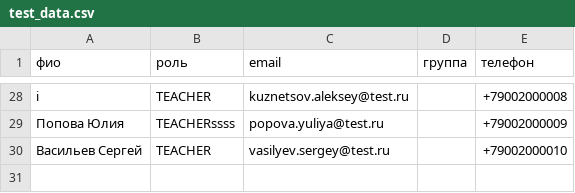
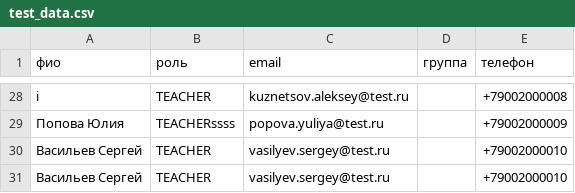
Before and after one commit to leee1637/go-studyV2, a CSV file: test_data.csv, drawn as a sheet; only a part is shown, gaps mark what is left out; the diff names each change by its address in the sheet, - before the commit and + after, or states it on an @@ line.

Commit message:
make test 2

```diff
--- a/test_data.csv
+++ b/test_data.csv
+row 31: Васильев Сергей | TEACHER | vasilyev.sergey@test.ru |  | +79002000010
```
